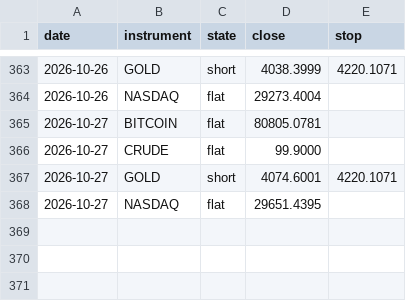
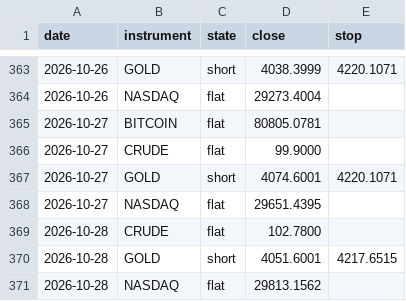
Before and after one commit to ChenGamingIL/falxi-trend-terminal, a CSV file: forward_log.csv, drawn as a sheet; only a part is shown, gaps mark what is left out.

Commit message:
journal: daily state

```diff
--- a/forward_log.csv
+++ b/forward_log.csv
@@ -368 +368,4 @@ date,instrument,state,close,stop
 2026-10-27,NASDAQ,flat,29651.4395,
+2026-10-28,CRUDE,flat,102.7800,
+2026-10-28,GOLD,short,4051.6001,4217.6515
+2026-10-28,NASDAQ,flat,29813.1562,
```
